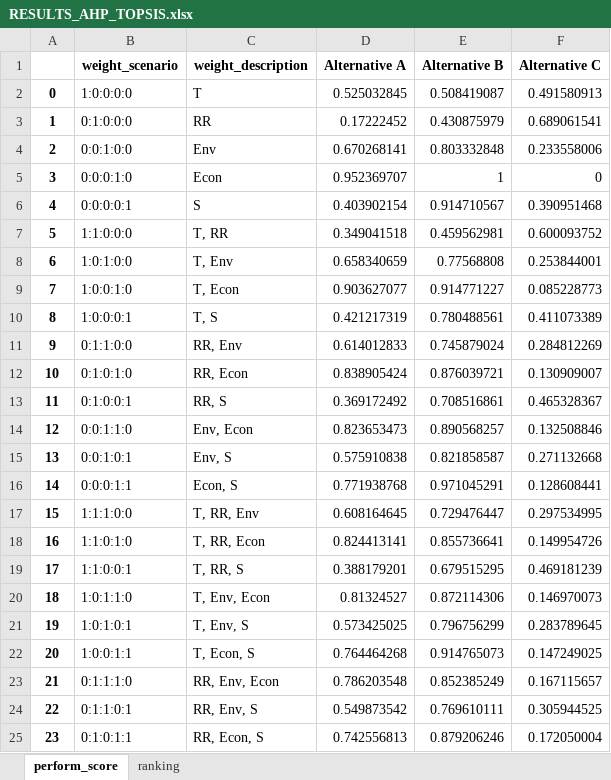
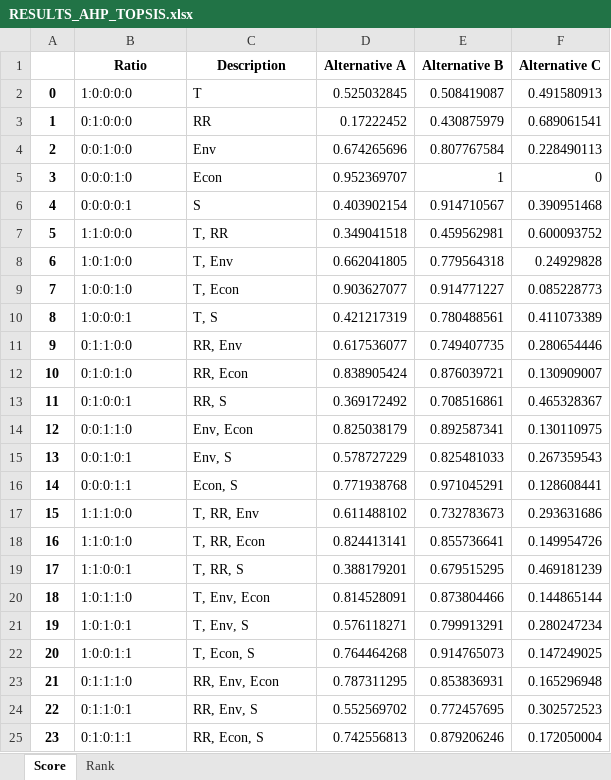
Before and after one commit to QSD-Group/DMsan, an Excel workbook: dmsan/results/RESULTS_AHP_TOPSIS.xlsx, sheet Score, drawn as a sheet; only a part is shown; values as stored, in another font and other column widths than the file's, no borders; the diff covers the shown part only; the diff names each change by its address in the sheet, - before the commit and + after, or states it on an @@ line.

Commit message:
add new uncertainty results

```diff
--- a/dmsan/results/RESULTS_AHP_TOPSIS.xlsx (sheet Score)
+++ b/dmsan/results/RESULTS_AHP_TOPSIS.xlsx (sheet Score)
-sheet tab: perform_score
+sheet tab: Score
-sheet tab: ranking
+sheet tab: Rank
-B1: weight_scenario
+B1: Ratio
-C1: weight_description
+C1: Description
-D4 (Alternative A): 0.670268141
+D4 (Alternative A): 0.674265696
-E4 (Alternative B): 0.803332848
+E4 (Alternative B): 0.807767584
-F4 (Alternative C): 0.233558006
+F4 (Alternative C): 0.228490113
-D8 (Alternative A): 0.658340659
+D8 (Alternative A): 0.662041805
-E8 (Alternative B): 0.77568808
+E8 (Alternative B): 0.779564318
-F8 (Alternative C): 0.253844001
+F8 (Alternative C): 0.24929828
-D11 (Alternative A): 0.614012833
+D11 (Alternative A): 0.617536077
-E11 (Alternative B): 0.745879024
+E11 (Alternative B): 0.749407735
-F11 (Alternative C): 0.284812269
+F11 (Alternative C): 0.280654446
-D14 (Alternative A): 0.823653473
+D14 (Alternative A): 0.825038179
-E14 (Alternative B): 0.890568257
+E14 (Alternative B): 0.892587341
-F14 (Alternative C): 0.132508846
+F14 (Alternative C): 0.130110975
-D15 (Alternative A): 0.575910838
+D15 (Alternative A): 0.578727229
-E15 (Alternative B): 0.821858587
+E15 (Alternative B): 0.825481033
-F15 (Alternative C): 0.271132668
+F15 (Alternative C): 0.267359543
-D17 (Alternative A): 0.608164645
+D17 (Alternative A): 0.611488102
-E17 (Alternative B): 0.729476447
+E17 (Alternative B): 0.732783673
-F17 (Alternative C): 0.297534995
+F17 (Alternative C): 0.293631686
-D20 (Alternative A): 0.81324527
+D20 (Alternative A): 0.814528091
-E20 (Alternative B): 0.872114306
+E20 (Alternative B): 0.873804466
-F20 (Alternative C): 0.146970073
+F20 (Alternative C): 0.144865144
-D21 (Alternative A): 0.573425025
+D21 (Alternative A): 0.576118271
-E21 (Alternative B): 0.796756299
+E21 (Alternative B): 0.799913291
-F21 (Alternative C): 0.283789645
+F21 (Alternative C): 0.280247234
-D23 (Alternative A): 0.786203548
+D23 (Alternative A): 0.787311295
-E23 (Alternative B): 0.852385249
+E23 (Alternative B): 0.853836931
-F23 (Alternative C): 0.167115657
+F23 (Alternative C): 0.165296948
-D24 (Alternative A): 0.549873542
+D24 (Alternative A): 0.552569702
-E24 (Alternative B): 0.769610111
+E24 (Alternative B): 0.772457695
-F24 (Alternative C): 0.305944525
+F24 (Alternative C): 0.302572523
```
Also changed, not shown: 33 edited cells elsewhere in this sheet, sheet Rank, 5 other files.
